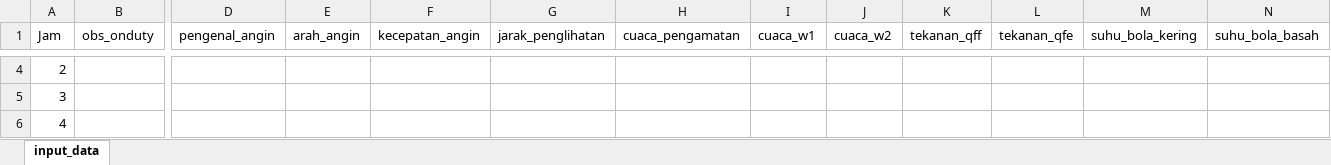
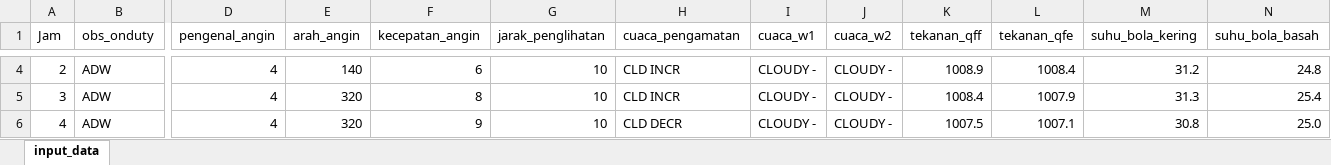
Before and after one commit to xChoco-rmdn/auto-input-BMKGSatu, an Excel workbook: masterinput.xlsx, sheet input_data, drawn as a sheet; only a part is shown, gaps mark what is left out; values as stored, in another font and other column widths than the file's, no borders; the diff covers the shown part only; the diff names each change by its address in the sheet, - before the commit and + after, or states it on an @@ line.

```diff
--- a/masterinput.xlsx (sheet input_data)
+++ b/masterinput.xlsx (sheet input_data)
-B4:B6 (obs_onduty): (empty)
+B4:B6 (obs_onduty): ADW
-D4:D6 (pengenal_angin): (empty)
+D4:D6 (pengenal_angin): 4
-E4 (arah_angin): (empty)
+E4 (arah_angin): 140
-F4 (kecepatan_angin): (empty)
+F4 (kecepatan_angin): 6
-G4:G6 (jarak_penglihatan): (empty)
+G4:G6 (jarak_penglihatan): 10
-H4:H5 (cuaca_pengamatan): (empty)
+H4:H5 (cuaca_pengamatan): CLD INCR
-I4:I6 (cuaca_w1): (empty)
+I4:I6 (cuaca_w1): CLOUDY -
-J4:J6 (cuaca_w2): (empty)
+J4:J6 (cuaca_w2): CLOUDY -
-K4 (tekanan_qff): (empty)
+K4 (tekanan_qff): 1008.9
-L4 (tekanan_qfe): (empty)
+L4 (tekanan_qfe): 1008.4
-M4 (suhu_bola_kering): (empty)
+M4 (suhu_bola_kering): 31.2
-N4 (suhu_bola_basah): (empty)
+N4 (suhu_bola_basah): 24.8
-E5:E6 (arah_angin): (empty)
+E5:E6 (arah_angin): 320
-F5 (kecepatan_angin): (empty)
+F5 (kecepatan_angin): 8
-K5 (tekanan_qff): (empty)
+K5 (tekanan_qff): 1008.4
-L5 (tekanan_qfe): (empty)
+L5 (tekanan_qfe): 1007.9
-M5 (suhu_bola_kering): (empty)
+M5 (suhu_bola_kering): 31.3
-N5 (suhu_bola_basah): (empty)
+N5 (suhu_bola_basah): 25.4
-F6 (kecepatan_angin): (empty)
+F6 (kecepatan_angin): 9
-H6 (cuaca_pengamatan): (empty)
+H6 (cuaca_pengamatan): CLD DECR
-K6 (tekanan_qff): (empty)
+K6 (tekanan_qff): 1007.5
-L6 (tekanan_qfe): (empty)
+L6 (tekanan_qfe): 1007.1
-M6 (suhu_bola_kering): (empty)
+M6 (suhu_bola_kering): 30.8
-N6 (suhu_bola_basah): (empty)
+N6 (suhu_bola_basah): 25.0
```
Also changed, not shown: 576 edited cells elsewhere in this sheet.
